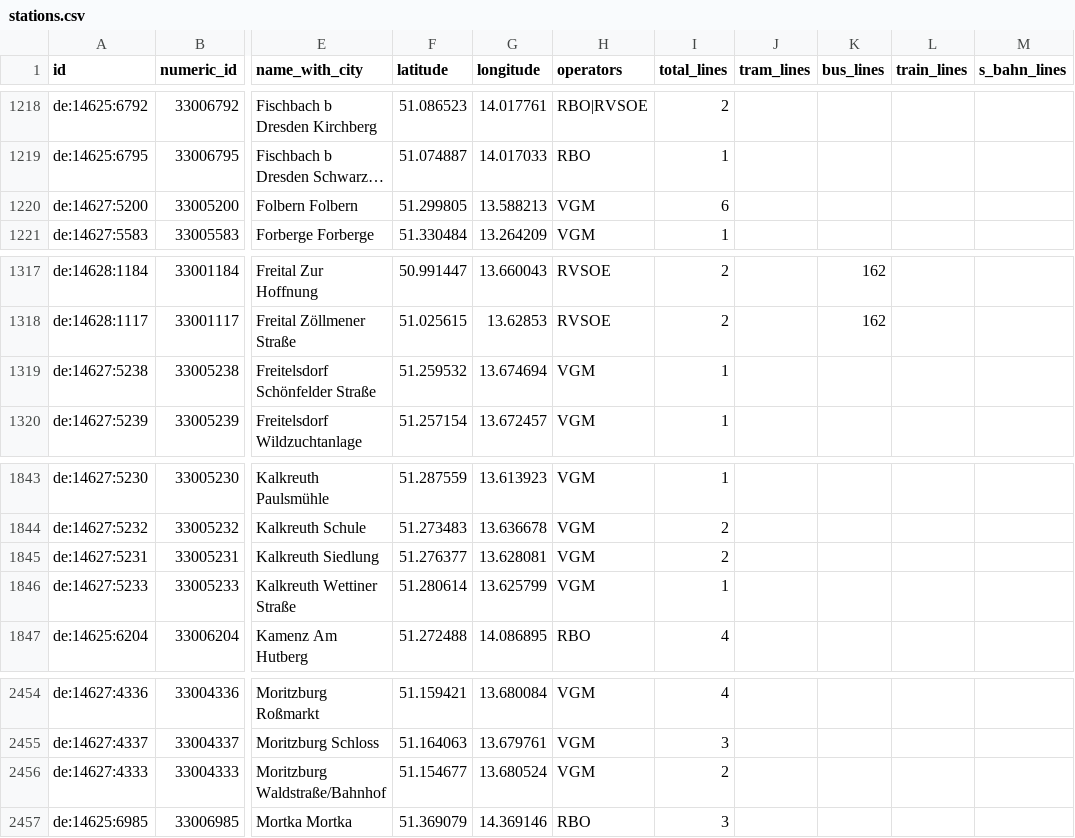
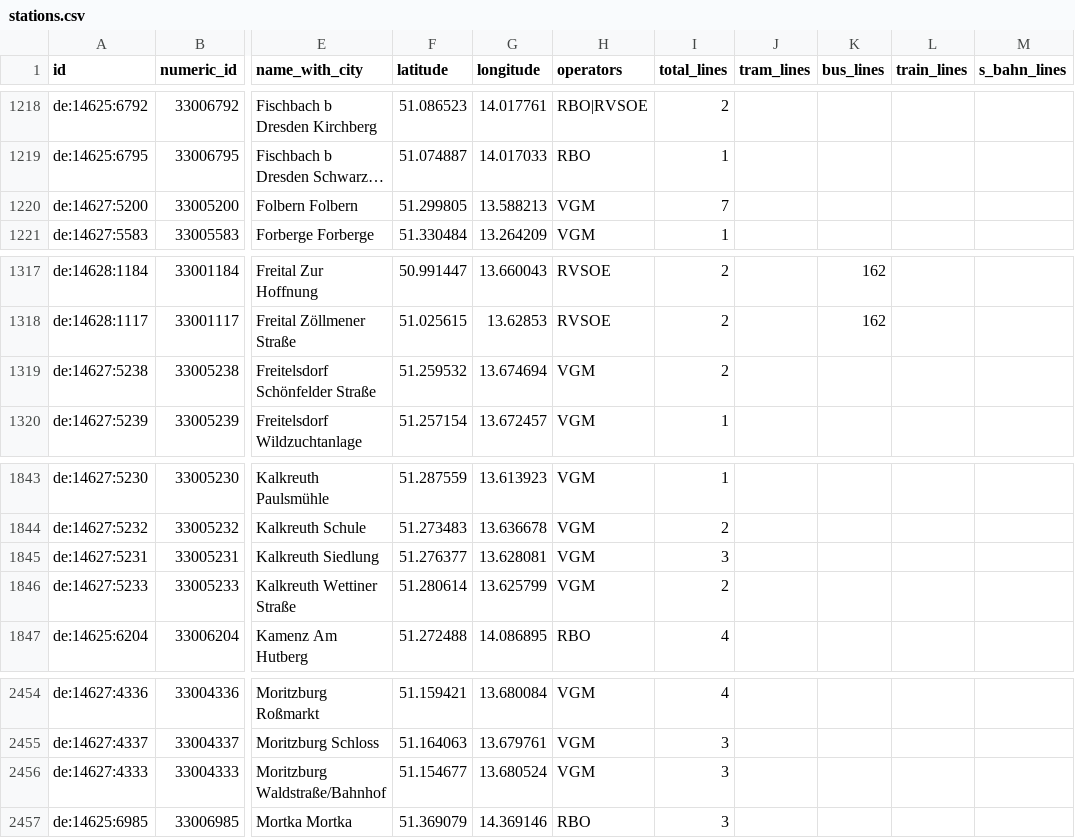
Before and after one commit to kiliankoe/vvo, a CSV file: data/stations.csv, drawn as a sheet; only a part is shown, gaps mark what is left out; long unchanged cells end in …; the diff names each change by its address in the sheet, - before the commit and + after, or states it on an @@ line.

```diff
--- a/data/stations.csv
+++ b/data/stations.csv
-I1220 (total_lines): 6
+I1220 (total_lines): 7
-I1319 (total_lines): 1
+I1319 (total_lines): 2
-I1845 (total_lines): 2
+I1845 (total_lines): 3
-I1846 (total_lines): 1
+I1846 (total_lines): 2
-I2456 (total_lines): 2
+I2456 (total_lines): 3
```
Also changed, not shown: 3 other files.
